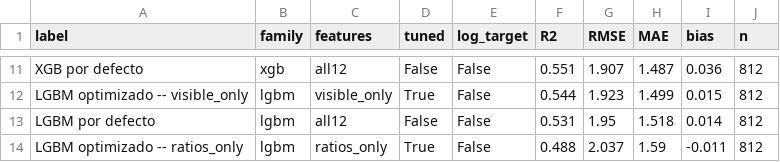
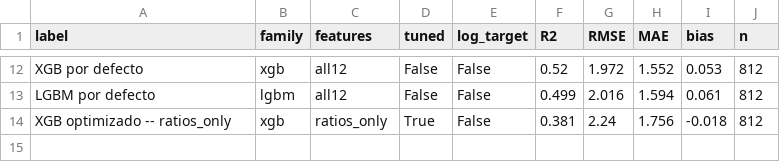
Before and after one commit to Andre031222/harmonized-titicaca-transparency, a CSV file: results/tidy/model_selection.csv, drawn as a sheet; only a part is shown, gaps mark what is left out; removed rows and columns are numbered as before the commit, all else as after; the diff covers the shown part only; the diff names each change by its address in the sheet, - before the commit and + after, or states it on an @@ line.

```diff
--- a/results/tidy/model_selection.csv
+++ b/results/tidy/model_selection.csv
-F12 (R2): 0.551
+F12 (R2): 0.52
-G12 (RMSE): 1.907
+G12 (RMSE): 1.972
-H12 (MAE): 1.487
+H12 (MAE): 1.552
-I12 (bias): 0.036
+I12 (bias): 0.053
-row 12: LGBM optimizado -- visible_only | lgbm | visible_only | True | False | 0.544 | 1.923 | 1.499 | 0.015 | 812
-F13 (R2): 0.531
+F13 (R2): 0.499
-G13 (RMSE): 1.95
+G13 (RMSE): 2.016
-H13 (MAE): 1.518
+H13 (MAE): 1.594
-I13 (bias): 0.014
+I13 (bias): 0.061
-row 14: LGBM optimizado -- ratios_only | lgbm | ratios_only | True | False | 0.488 | 2.037 | 1.59 | -0.011 | 812
+row 14: XGB optimizado -- ratios_only | xgb | ratios_only | True | False | 0.381 | 2.24 | 1.756 | -0.018 | 812
```
Also changed, not shown: 4 added rows, 3 removed rows and 24 edited cells elsewhere in this file, results/tidy/window_sensitivity.csv, 14 other files.
